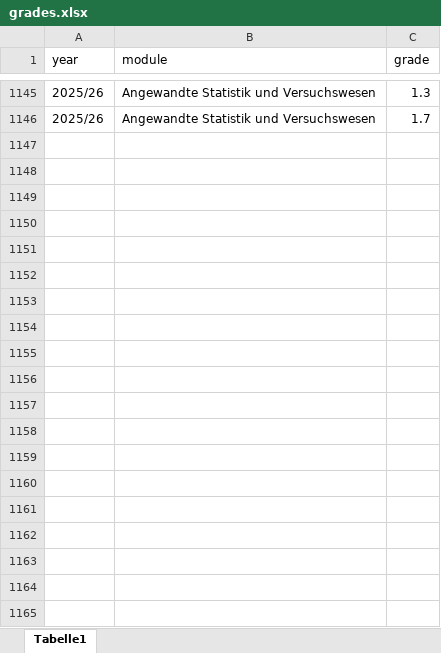
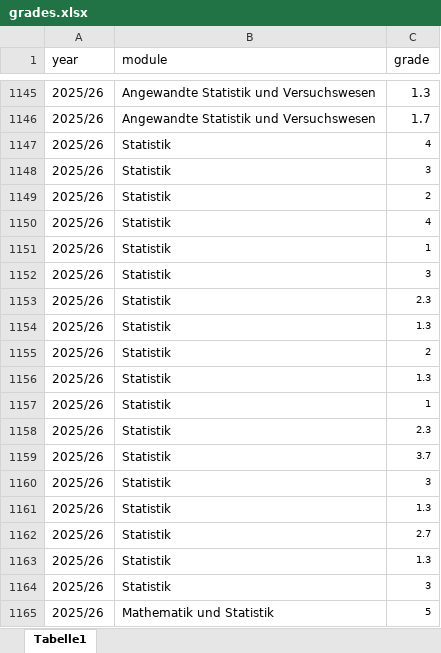
Before and after one commit to jkruppa/archive, an Excel workbook: _docs/grades.xlsx, sheet Tabelle1, drawn as a sheet; only a part is shown, gaps mark what is left out; values as stored, in another font and other column widths than the file's, no borders; the diff names each change by its address in the sheet, - before the commit and + after, or states it on an @@ line.

```diff
--- a/_docs/grades.xlsx (sheet Tabelle1)
+++ b/_docs/grades.xlsx (sheet Tabelle1)
+row 1147: 2025/26 | Statistik | 4
+row 1148: 2025/26 | Statistik | 3
+row 1149: 2025/26 | Statistik | 2
+row 1150: 2025/26 | Statistik | 4
+row 1151: 2025/26 | Statistik | 1
+row 1152: 2025/26 | Statistik | 3
+row 1153: 2025/26 | Statistik | 2.3
+row 1154: 2025/26 | Statistik | 1.3
+row 1155: 2025/26 | Statistik | 2
+row 1156: 2025/26 | Statistik | 1.3
+row 1157: 2025/26 | Statistik | 1
+row 1158: 2025/26 | Statistik | 2.3
+row 1159: 2025/26 | Statistik | 3.7
+row 1160: 2025/26 | Statistik | 3
+row 1161: 2025/26 | Statistik | 1.3
+row 1162: 2025/26 | Statistik | 2.7
+row 1163: 2025/26 | Statistik | 1.3
+row 1164: 2025/26 | Statistik | 3
+row 1165: 2025/26 | Mathematik und Statistik | 5
```
Also changed, not shown: 4 other files.
